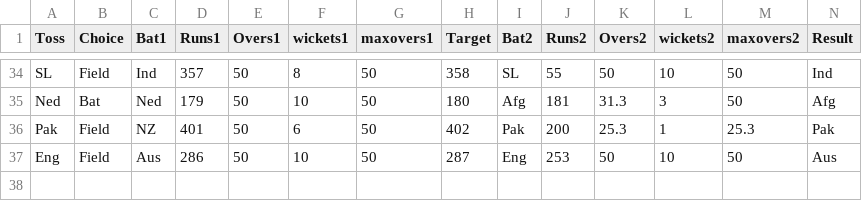
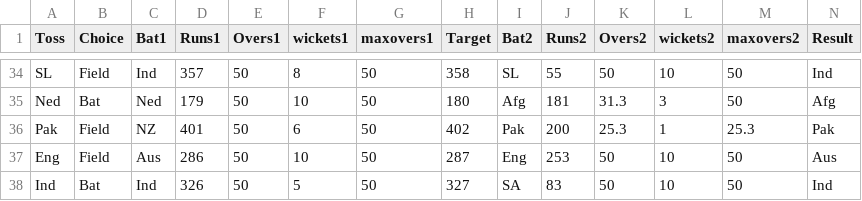
Before and after one commit to AshishMahabal/WC2023, a CSV file: worldcup2023results.csv, drawn as a sheet; only a part is shown, gaps mark what is left out; rows hold the shown columns only; the diff names each change by its address in the sheet, - before the commit and + after, or states it on an @@ line.

Commit message:
Ind beat SA (match 37)

```diff
--- a/worldcup2023results.csv
+++ b/worldcup2023results.csv
+row 38: Ind | Bat | Ind | 326 | 50 | 5 | 50 | 327 | SA | 83 | 50 | 10 | 50 | Ind
```
